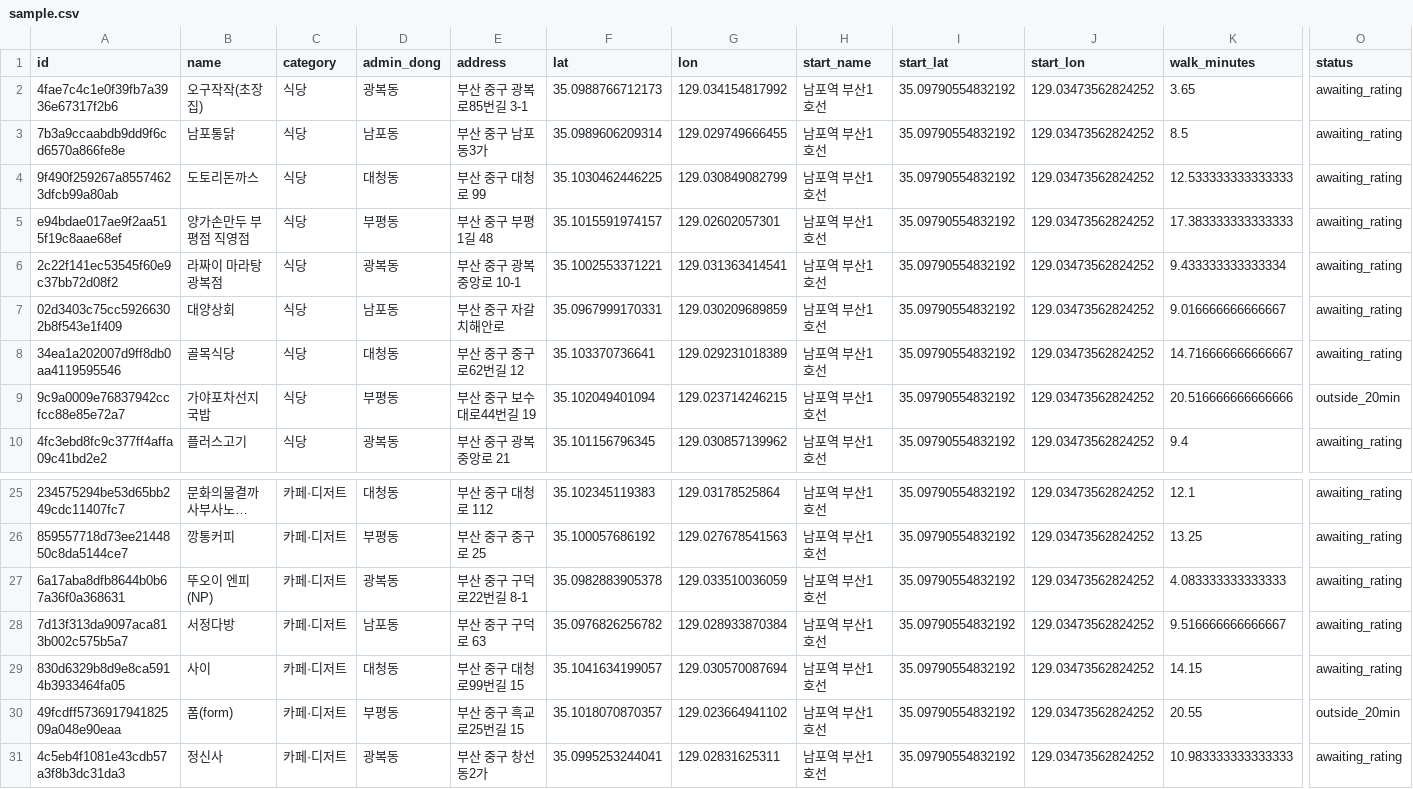
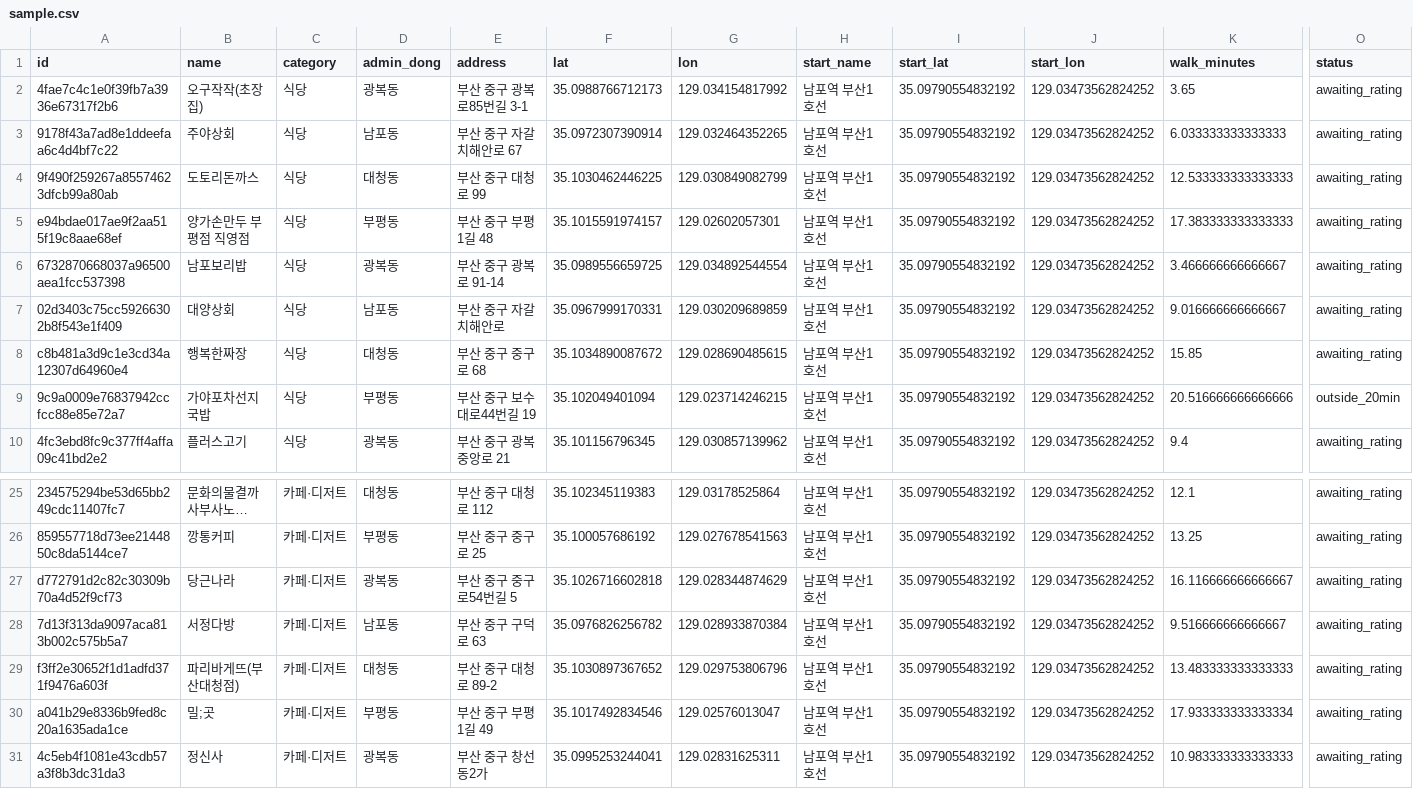
Before and after one commit to Minji827/team5, a CSV file: data/experiments/weights_v01/sample.csv, drawn as a sheet; only a part is shown, gaps mark what is left out; long unchanged cells end in …; removed rows and columns are numbered as before the commit, all else as after; rows hold the shown columns only; the diff covers the shown part only; the diff names each change by its address in the sheet, - before the commit and + after, or states it on an @@ line.

```diff
--- a/data/experiments/weights_v01/sample.csv
+++ b/data/experiments/weights_v01/sample.csv
-A3 (id): 7b3a9ccaabdb9dd9f6cd6570a866fe8e
+A3 (id): 9178f43a7ad8e1ddeefaa6c4d4bf7c22
-B3 (name): 남포통닭
+B3 (name): 주야상회
-E3 (address): 부산 중구 남포동3가
+E3 (address): 부산 중구 자갈치해안로 67
-F3 (lat): 35.0989606209314
+F3 (lat): 35.0972307390914
-G3 (lon): 129.029749666455
+G3 (lon): 129.032464352265
-K3 (walk_minutes): 8.5
+K3 (walk_minutes): 6.033333333333333
-A6 (id): 2c22f141ec53545f60e9c37bb72d08f2
+A6 (id): 6732870668037a96500aea1fcc537398
-B6 (name): 라짜이 마라탕 광복점
+B6 (name): 남포보리밥
-E6 (address): 부산 중구 광복중앙로 10-1
+E6 (address): 부산 중구 광복로 91-14
-F6 (lat): 35.1002553371221
+F6 (lat): 35.0989556659725
-G6 (lon): 129.031363414541
+G6 (lon): 129.034892544554
-K6 (walk_minutes): 9.433333333333334
+K6 (walk_minutes): 3.466666666666667
-A8 (id): 34ea1a202007d9ff8db0aa4119595546
+A8 (id): c8b481a3d9c1e3cd34a12307d64960e4
-B8 (name): 골목식당
+B8 (name): 행복한짜장
-E8 (address): 부산 중구 중구로62번길 12
+E8 (address): 부산 중구 중구로 68
-F8 (lat): 35.103370736641
+F8 (lat): 35.1034890087672
-G8 (lon): 129.029231018389
+G8 (lon): 129.028690485615
-K8 (walk_minutes): 14.716666666666667
+K8 (walk_minutes): 15.85
-A27 (id): 6a17aba8dfb8644b0b67a36f0a368631
+A27 (id): d772791d2c82c30309b70a4d52f9cf73
-B27 (name): 뚜오이 엔피(NP)
+B27 (name): 당근나라
-E27 (address): 부산 중구 구덕로22번길 8-1
+E27 (address): 부산 중구 중구로54번길 5
-F27 (lat): 35.0982883905378
+F27 (lat): 35.1026716602818
-G27 (lon): 129.033510036059
+G27 (lon): 129.028344874629
-K27 (walk_minutes): 4.083333333333333
+K27 (walk_minutes): 16.116666666666667
-A29 (id): 830d6329b8d9e8ca5914b3933464fa05
+A29 (id): f3ff2e30652f1d1adfd371f9476a603f
-B29 (name): 사이
+B29 (name): 파리바게뜨(부산대청점)
-E29 (address): 부산 중구 대청로99번길 15
+E29 (address): 부산 중구 대청로 89-2
-F29 (lat): 35.1041634199057
+F29 (lat): 35.1030897367652
-G29 (lon): 129.030570087694
+G29 (lon): 129.029753806796
-K29 (walk_minutes): 14.15
+K29 (walk_minutes): 13.483333333333333
-row 30: 49fcdff573691794182509a048e90eaa | 폼(form) | 카페·디저트 | 부평동 | 부산 중구 흑교로25번길 15 | 35.1018070870357 | 129.023664941102 | 남포역 부산1호선 | 35.09790554832192 | 129.03473562824252 | 20.55 | outside_20min
+row 30: a041b29e8336b9fed8c20a1635ada1ce | 밀;곳 | 카페·디저트 | 부평동 | 부산 중구 부평1길 49 | 35.1017492834546 | 129.02576013047 | 남포역 부산1호선 | 35.09790554832192 | 129.03473562824252 | 17.933333333333334 | awaiting_rating
```
Also changed, not shown: 30 edited cells elsewhere in this file, data/experiments/weights_v01/google_place_matches.csv, data/experiments/weights_v01/scores.csv, 4 other files.
